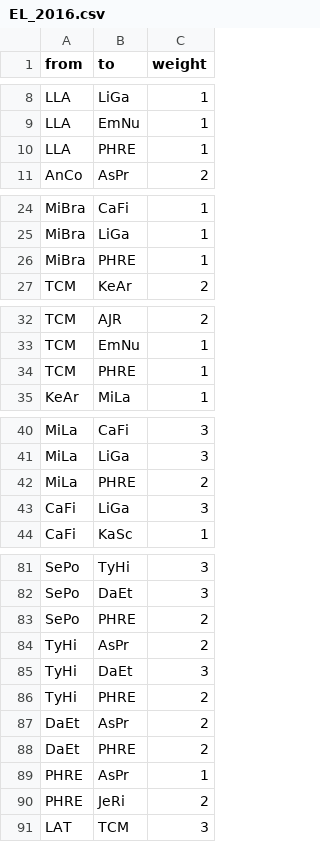
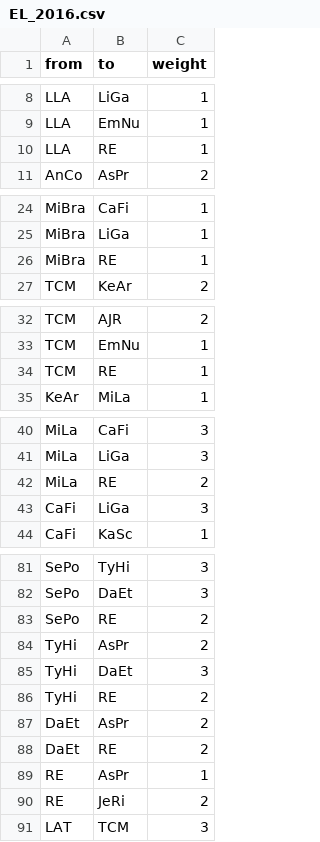
Before and after one commit to franziska-anson/Pulitzer, a CSV file: EL_2016.csv, drawn as a sheet; only a part is shown, gaps mark what is left out; the diff covers the shown part only.

Commit message:
Add files via upload

```diff
--- a/EL_2016.csv
+++ b/EL_2016.csv
@@ -9,3 +9,3 @@ LLA,LiGa,1
 LLA,EmNu,1
-LLA,PHRE,1
+LLA,RE,1
 AnCo,AsPr,2
@@ -25,3 +25,3 @@ MiBra,CaFi,1
 MiBra,LiGa,1
-MiBra,PHRE,1
+MiBra,RE,1
 TCM,KeAr,2
@@ -33,3 +33,3 @@ TCM,AJR,2
 TCM,EmNu,1
-TCM,PHRE,1
+TCM,RE,1
 KeAr,MiLa,1
@@ -41,3 +41,3 @@ MiLa,CaFi,3
 MiLa,LiGa,3
-MiLa,PHRE,2
+MiLa,RE,2
 CaFi,LiGa,3
@@ -82,10 +82,10 @@ SePo,TyHi,3
 SePo,DaEt,3
-SePo,PHRE,2
+SePo,RE,2
 TyHi,AsPr,2
 TyHi,DaEt,3
-TyHi,PHRE,2
+TyHi,RE,2
 DaEt,AsPr,2
-DaEt,PHRE,2
-PHRE,AsPr,1
-PHRE,JeRi,2
+DaEt,RE,2
+RE,AsPr,1
+RE,JeRi,2
 LAT,TCM,3
```
Also changed, not shown: 2 edited cells elsewhere in this file.
